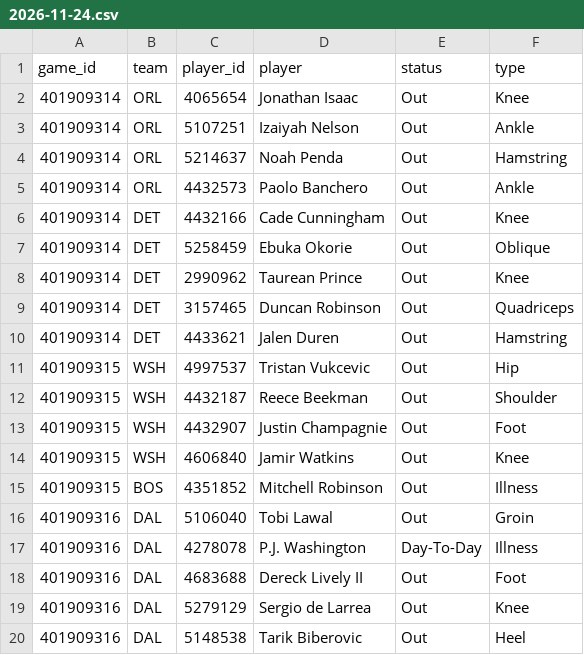
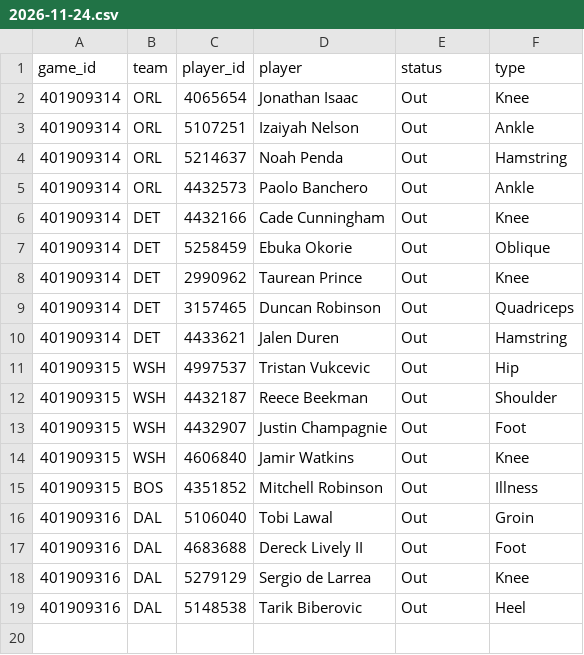
Before and after one commit to mason7park-debug/NBAprojections, a CSV file: data/injuries/2026-11-24.csv, drawn as a sheet.

```diff
--- a/data/injuries/2026-11-24.csv
+++ b/data/injuries/2026-11-24.csv
@@ -16,3 +16,2 @@ game_id,team,player_id,player,status,type
 401909316,DAL,5106040,Tobi Lawal,Out,Groin
-401909316,DAL,4278078,P.J. Washington,Day-To-Day,Illness
 401909316,DAL,4683688,Dereck Lively II,Out,Foot
```
Also changed, not shown: data/slate/2026-11-24.csv, 3 other files.
